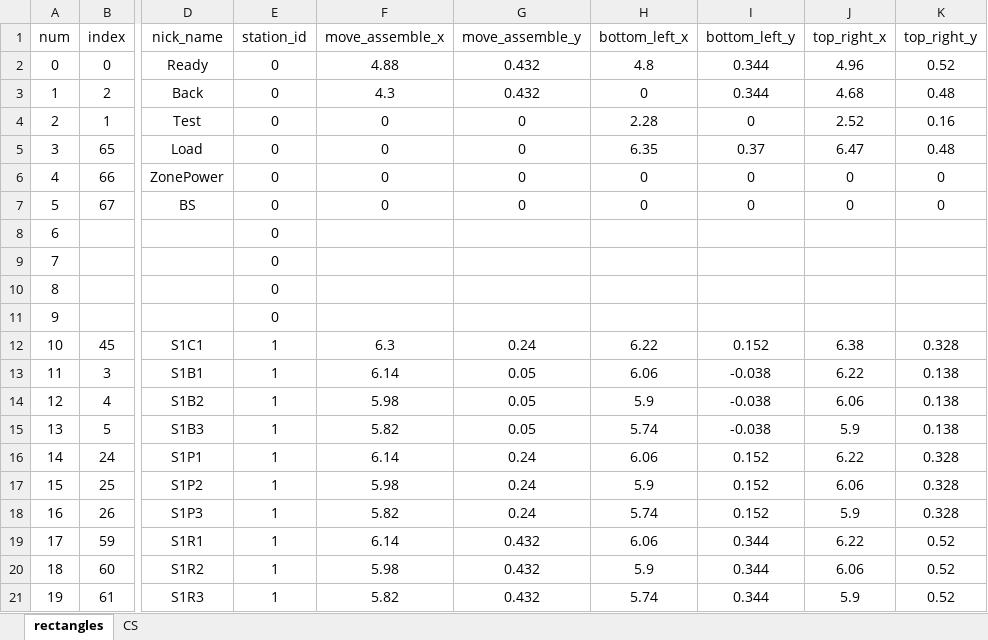
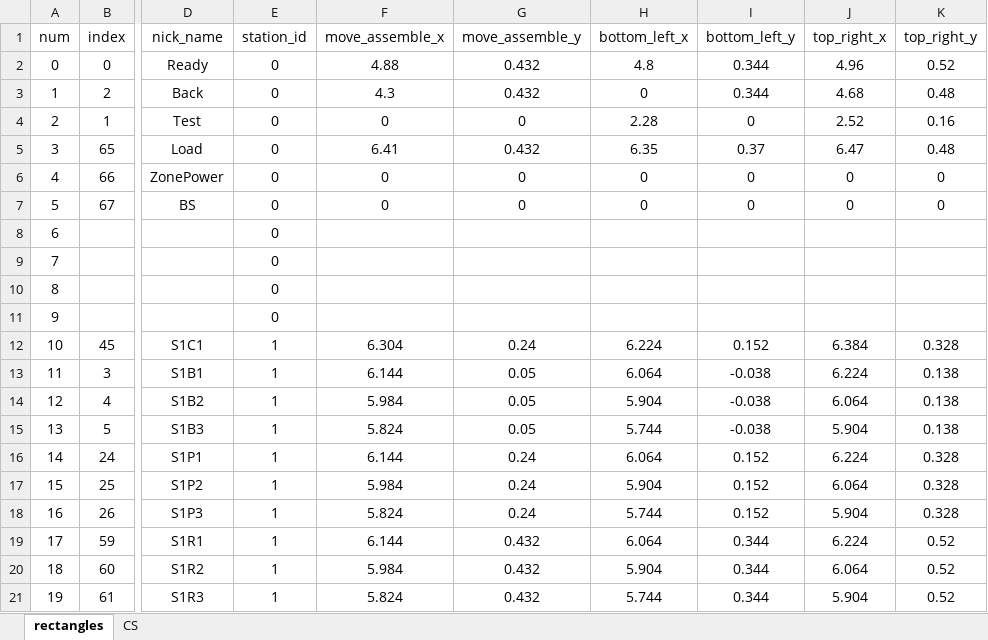
Before and after one commit to cwjwudi/myPyTools, an Excel workbook: my6D/ReadLayout/rectangles.xlsx, sheet rectangles, drawn as a sheet; only a part is shown, gaps mark what is left out; values as stored, in another font and other column widths than the file's, no borders; the diff covers the shown part only; the diff names each change by its address in the sheet, - before the commit and + after, or states it on an @@ line.

```diff
--- a/my6D/ReadLayout/rectangles.xlsx (sheet rectangles)
+++ b/my6D/ReadLayout/rectangles.xlsx (sheet rectangles)
-F5 (move_assemble_x): 0
+F5 (move_assemble_x): 6.41
-G5 (move_assemble_y): 0
+G5 (move_assemble_y): 0.432
-F12 (move_assemble_x): 6.3
+F12 (move_assemble_x): 6.304
-H12 (bottom_left_x): 6.22
+H12 (bottom_left_x): 6.224
-J12 (top_right_x): 6.38
+J12 (top_right_x): 6.384
-F13 (move_assemble_x): 6.14
+F13 (move_assemble_x): 6.144
-H13 (bottom_left_x): 6.06
+H13 (bottom_left_x): 6.064
-J13 (top_right_x): 6.22
+J13 (top_right_x): 6.224
-F14 (move_assemble_x): 5.98
+F14 (move_assemble_x): 5.984
-H14 (bottom_left_x): 5.9
+H14 (bottom_left_x): 5.904
-J14 (top_right_x): 6.06
+J14 (top_right_x): 6.064
-F15 (move_assemble_x): 5.82
+F15 (move_assemble_x): 5.824
-H15 (bottom_left_x): 5.74
+H15 (bottom_left_x): 5.744
-J15 (top_right_x): 5.9
+J15 (top_right_x): 5.904
-F16 (move_assemble_x): 6.14
+F16 (move_assemble_x): 6.144
-H16 (bottom_left_x): 6.06
+H16 (bottom_left_x): 6.064
-J16 (top_right_x): 6.22
+J16 (top_right_x): 6.224
-F17 (move_assemble_x): 5.98
+F17 (move_assemble_x): 5.984
-H17 (bottom_left_x): 5.9
+H17 (bottom_left_x): 5.904
-J17 (top_right_x): 6.06
+J17 (top_right_x): 6.064
-F18 (move_assemble_x): 5.82
+F18 (move_assemble_x): 5.824
-H18 (bottom_left_x): 5.74
+H18 (bottom_left_x): 5.744
-J18 (top_right_x): 5.9
+J18 (top_right_x): 5.904
-F19 (move_assemble_x): 6.14
+F19 (move_assemble_x): 6.144
-H19 (bottom_left_x): 6.06
+H19 (bottom_left_x): 6.064
-J19 (top_right_x): 6.22
+J19 (top_right_x): 6.224
-F20 (move_assemble_x): 5.98
+F20 (move_assemble_x): 5.984
-H20 (bottom_left_x): 5.9
+H20 (bottom_left_x): 5.904
-J20 (top_right_x): 6.06
+J20 (top_right_x): 6.064
-F21 (move_assemble_x): 5.82
+F21 (move_assemble_x): 5.824
-H21 (bottom_left_x): 5.74
+H21 (bottom_left_x): 5.744
-J21 (top_right_x): 5.9
+J21 (top_right_x): 5.904
```
Also changed, not shown: 204 edited cells elsewhere in this sheet, sheet CS, 1 other file.
